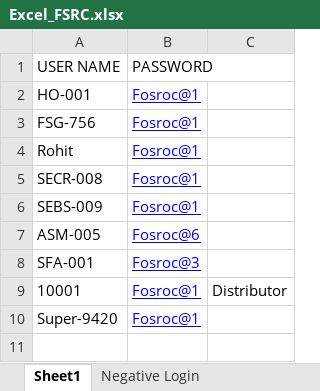
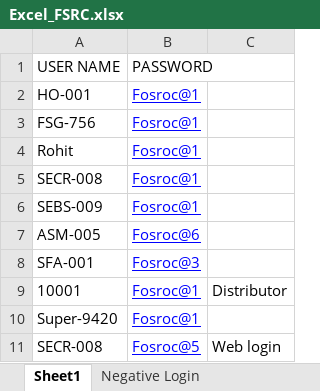
Before and after one commit to ankushghar1996/test, an Excel workbook: Excel_TestData/Excel_FSRC.xlsx, sheet Sheet1, drawn as a sheet; values as stored, in another font and other column widths than the file's, no borders; the diff names each change by its address in the sheet, - before the commit and + after, or states it on an @@ line.

```diff
--- a/Excel_TestData/Excel_FSRC.xlsx (sheet Sheet1)
+++ b/Excel_TestData/Excel_FSRC.xlsx (sheet Sheet1)
+row 11: SECR-008 | Fosroc@5 | Web login
```
Also changed, not shown: 12 other files.
